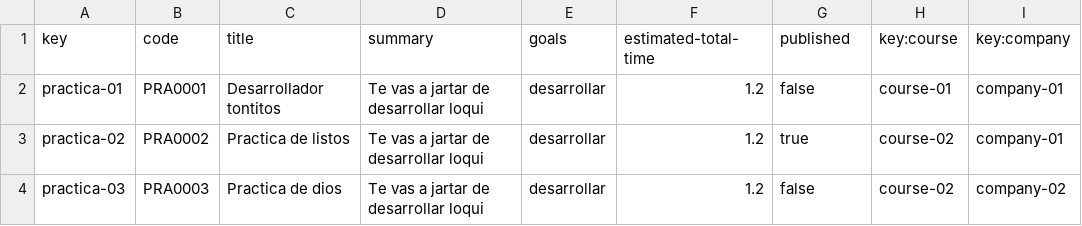
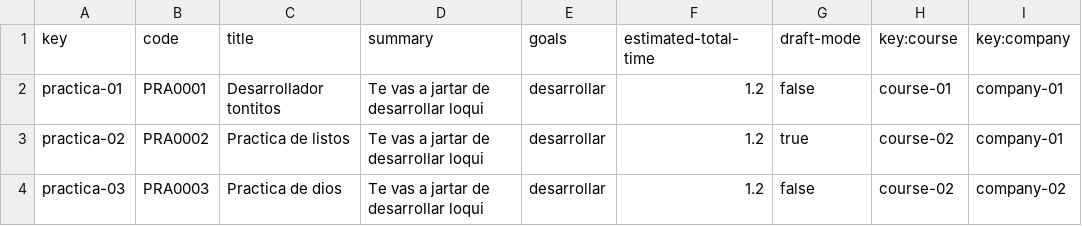
Before and after one commit to JuanluRM/acme-G11-DP2, a CSV file: Acme-L3-D01-23.1.0/src/main/webapp/WEB-INF/resources/sample-data/practica.csv, drawn as a sheet.

```diff
--- a/Acme-L3-D01-23.1.0/src/main/webapp/WEB-INF/resources/sample-data/practica.csv
+++ b/Acme-L3-D01-23.1.0/src/main/webapp/WEB-INF/resources/sample-data/practica.csv
@@ -1,2 +1,2 @@
-key,code,title,summary,goals,estimated-total-time,published,key:course,key:company
+key,code,title,summary,goals,estimated-total-time,draft-mode,key:course,key:company
 practica-01,PRA0001,Desarrollador tontitos,Te vas a jartar de desarrollar loqui,desarrollar,1.2,false,course-01,company-01
```
Also changed, not shown: 20 other files.
